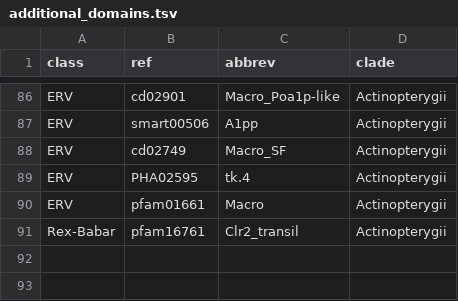
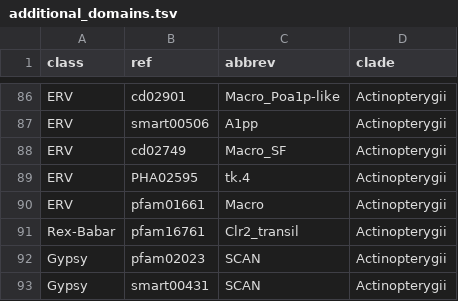
Before and after one commit to jamesdgalbraith/TEstrainer, a TSV file: data/additional_domains.tsv, drawn as a sheet; only a part is shown, gaps mark what is left out; the diff names each change by its address in the sheet, - before the commit and + after, or states it on an @@ line.

```diff
--- a/data/additional_domains.tsv
+++ b/data/additional_domains.tsv
+row 92: Gypsy | pfam02023 | SCAN | Actinopterygii
+row 93: Gypsy | smart00431 | SCAN | Actinopterygii
```
Also changed, not shown: 2 other files.
